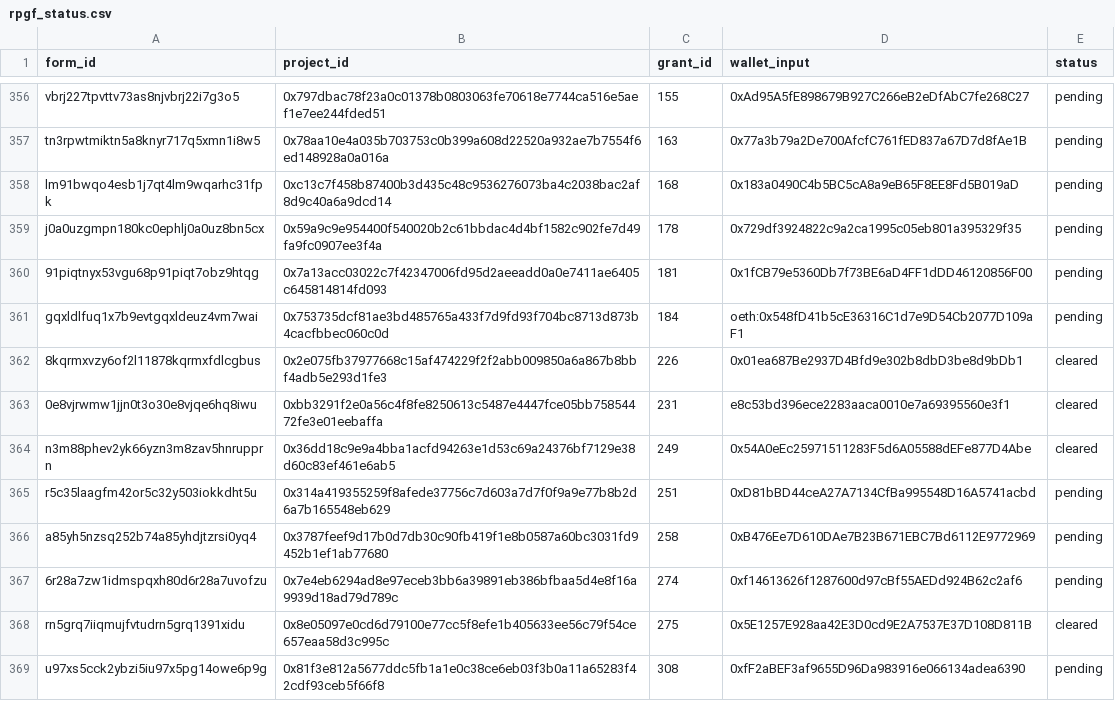
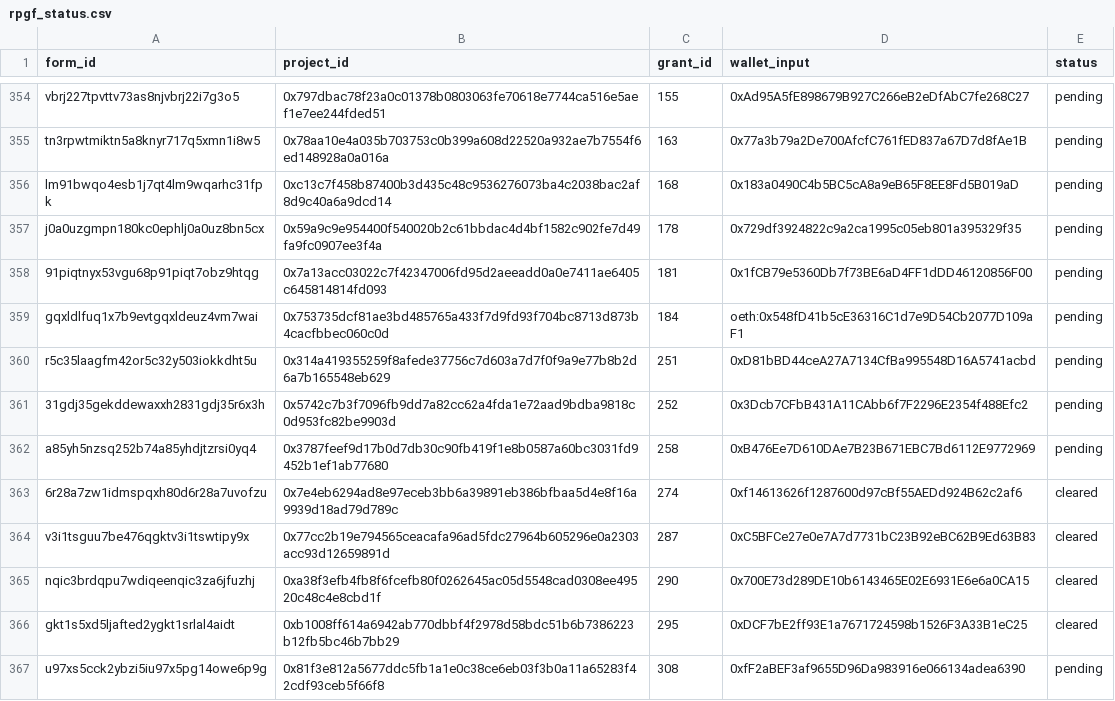
Before and after one commit to akathm/hippos, a CSV file: rpgf_status.csv, drawn as a sheet; only a part is shown, gaps mark what is left out; the diff covers the shown part only.

Commit message:
Update rpgf_status.csv

```diff
--- a/rpgf_status.csv
+++ b/rpgf_status.csv
@@ -361,9 +359,9 @@ j0a0uzgmpn180kc0ephlj0a0uz8bn5cx,0x59a9c9e954400f540020b2c61bbdac4d4bf1582c902fe
 gqxldlfuq1x7b9evtgqxldeuz4vm7wai,0x753735dcf81ae3bd485765a433f7d9fd93f704bc8713d873b4cacfbbec060c0d,184,oeth:0x548fD41b5cE36316C1d7e9D54Cb2077D109aF1,pending
-8kqrmxvzy6of2l11878kqrmxfdlcgbus,0x2e075fb37977668c15af474229f2f2abb009850a6a867b8bbf4adb5e293d1fe3,226,0x01ea687Be2937D4Bfd9e302b8dbD3be8d9bDb1,cleared
-0e8vjrwmw1jjn0t3o30e8vjqe6hq8iwu,0xbb3291f2e0a56c4f8fe8250613c5487e4447fce05bb75854472fe3e01eebaffa,231,e8c53bd396ece2283aaca0010e7a69395560e3f1,cleared
-n3m88phev2yk66yzn3m8zav5hnrupprn,0x36dd18c9e9a4bba1acfd94263e1d53c69a24376bf7129e38d60c83ef461e6ab5,249,0x54A0eEc25971511283F5d6A05588dEFe877D4Abe,cleared
 r5c35laagfm42or5c32y503iokkdht5u,0x314a419355259f8afede37756c7d603a7d7f0f9a9e77b8b2d6a7b165548eb629,251,0xD81bBD44ceA27A7134CfBa995548D16A5741acbd,pending
+31gdj35gekddewaxxh2831gdj35r6x3h,0x5742c7b3f7096fb9dd7a82cc62a4fda1e72aad9bdba9818c0d953fc82be9903d,252,0x3Dcb7CFbB431A11CAbb6f7F2296E2354f488Efc2,pending
 a85yh5nzsq252b74a85yhdjtzrsi0yq4,0x3787feef9d17b0d7db30c90fb419f1e8b0587a60bc3031fd9452b1ef1ab77680,258,0xB476Ee7D610DAe7B23B671EBC7Bd6112E9772969,pending
-6r28a7zw1idmspqxh80d6r28a7uvofzu,0x7e4eb6294ad8e97eceb3bb6a39891eb386bfbaa5d4e8f16a9939d18ad79d789c,274,0xf14613626f1287600d97cBf55AEDd924B62c2af6,pending
-rn5grq7iiqmujfvtudrn5grq1391xidu,0x8e05097e0cd6d79100e77cc5f8efe1b405633ee56c79f54ce657eaa58d3c995c,275,0x5E1257E928aa42E3D0cd9E2A7537E37D108D811B,cleared
+6r28a7zw1idmspqxh80d6r28a7uvofzu,0x7e4eb6294ad8e97eceb3bb6a39891eb386bfbaa5d4e8f16a9939d18ad79d789c,274,0xf14613626f1287600d97cBf55AEDd924B62c2af6,cleared
+v3i1tsguu7be476qgktv3i1tswtipy9x,0x77cc2b19e794565ceacafa96ad5fdc27964b605296e0a2303acc93d12659891d,287,0xC5BFCe27e0e7A7d7731bC23B92eBC62B9Ed63B83,cleared
+nqic3brdqpu7wdiqeenqic3za6jfuzhj,0xa38f3efb4fb8f6fcefb80f0262645ac05d5548cad0308ee49520c48c4e8cbd1f,290,0x700E73d289DE10b6143465E02E6931E6e6a0CA15,cleared
+gkt1s5xd5ljafted2ygkt1srlal4aidt,0xb1008ff614a6942ab770dbbf4f2978d58bdc51b6b7386223b12fb5bc46b7bb29,295,0xDCF7bE2ff93E1a7671724598b1526F3A33B1eC25,cleared
 u97xs5cck2ybzi5iu97x5pg14owe6p9g,0x81f3e812a5677ddc5fb1a1e0c38ce6eb03f3b0a11a65283f42cdf93ceb5f66f8,308,0xfF2aBEF3af9655D96Da983916e066134adea6390,pending
```
Also changed, not shown: 8 added rows, 12 removed rows, 25 moved rows and 3 edited cells elsewhere in this file.
